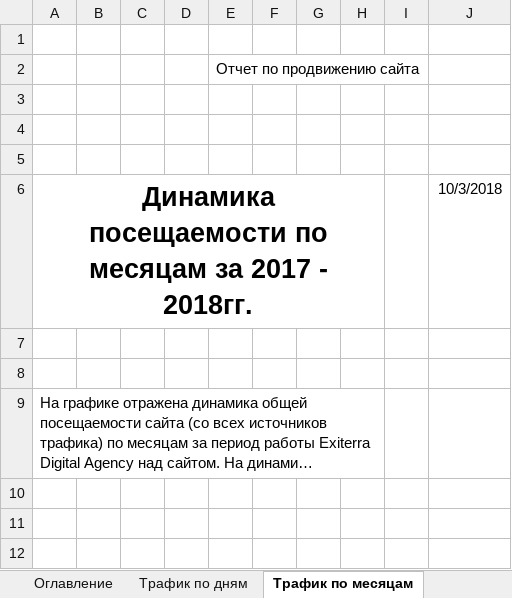
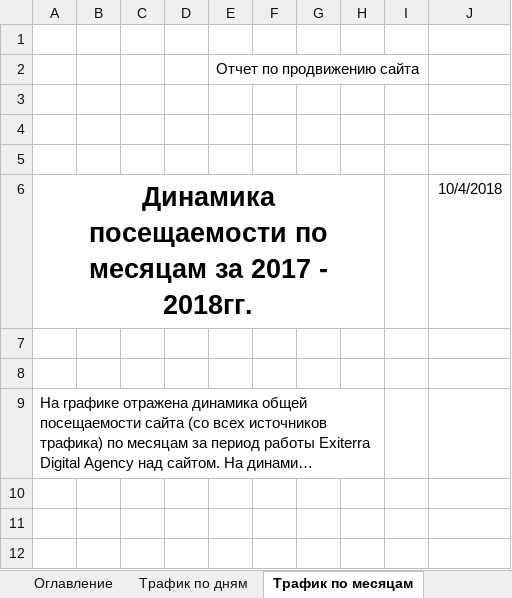
Before and after one commit to Lefaen/yaMetrik, an Excel workbook: template/template.xlsx, sheet Трафик по месяцам, drawn as a sheet; only a part is shown; long unchanged cells end in …; values as stored, in another font and other column widths than the file's, no borders; charts and pictures and table styles not drawn; the diff names each change by its address in the sheet, - before the commit and + after, or states it on an @@ line.

Commit message:
текст template.xlsx

```diff
--- a/template/template.xlsx (sheet Трафик по месяцам)
+++ b/template/template.xlsx (sheet Трафик по месяцам)
-J6: 10/3/2018
+J6: 10/4/2018
```
Also changed, not shown: sheet Поиск. фраза ЯД, charts or pictures, 2 other files.
